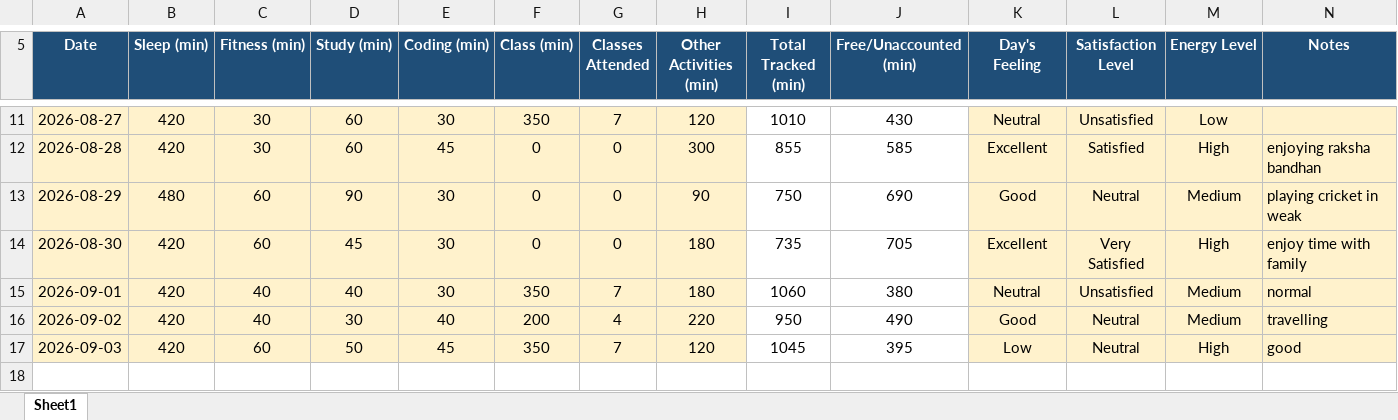
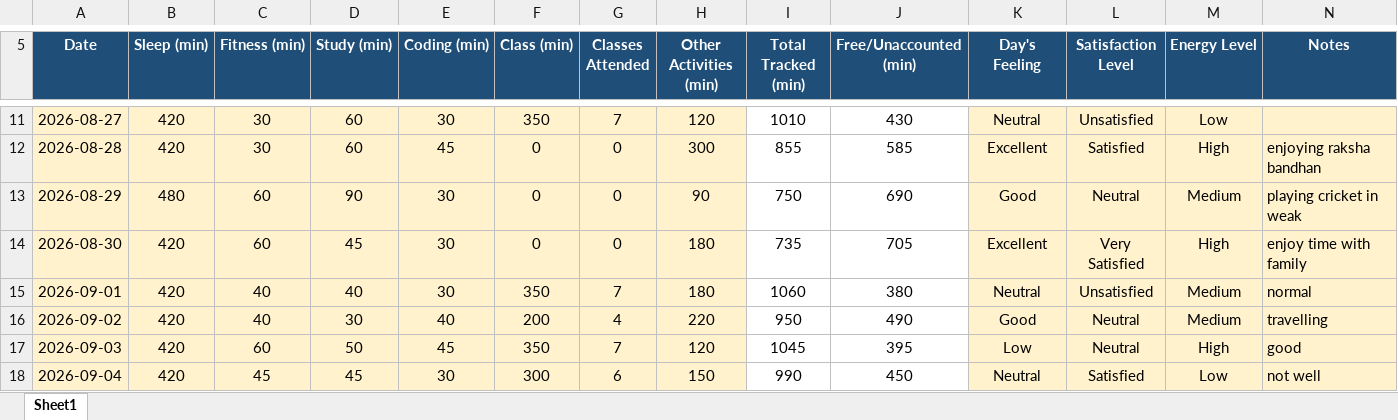
Before and after one commit to Harsht1112/CAP-776, an Excel workbook: 12613356.xlsx, sheet Sheet1, drawn as a sheet; only a part is shown, gaps mark what is left out; values as stored, in another font and other column widths than the file's, no borders; conditional formats not drawn; the diff names each change by its address in the sheet, - before the commit and + after, or states it on an @@ line.

Commit message:
Add files via upload

```diff
--- a/12613356.xlsx (sheet Sheet1)
+++ b/12613356.xlsx (sheet Sheet1)
+row 18: 2026-09-04 | 420 | 45 | 45 | 30 | 300 | 6 | 150 | 990 | 450 | Neutral | Satisfied | Low | not well
```
